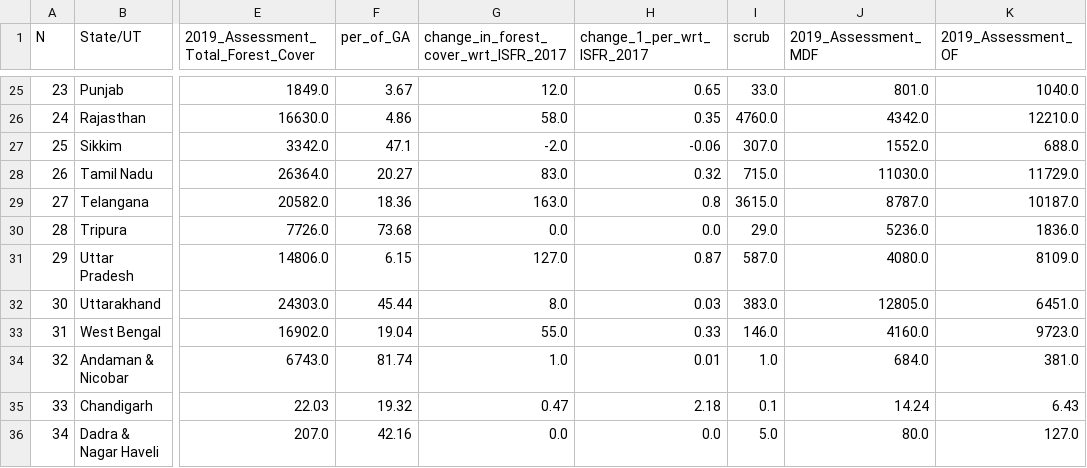
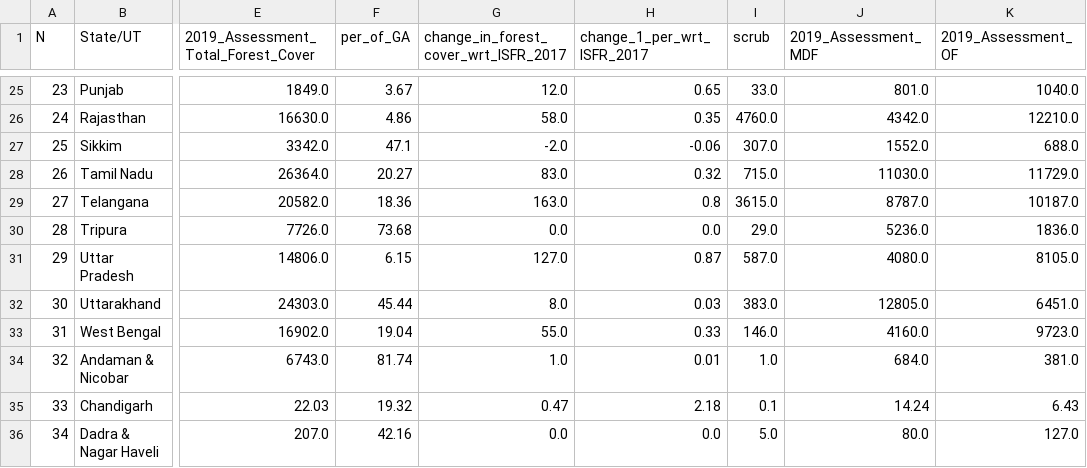
Before and after one commit to anuragipankaj/Cleaned-data-of-Indian-Forests, a CSV file: 2019_forest_cover_statewise_india.csv, drawn as a sheet; only a part is shown, gaps mark what is left out; the diff names each change by its address in the sheet, - before the commit and + after, or states it on an @@ line.

Commit message:
Update 2019_forest_cover_statewise_india.csv
changes

```diff
--- a/2019_forest_cover_statewise_india.csv
+++ b/2019_forest_cover_statewise_india.csv
-K31 (2019_Assessment_OF): 8109.0
+K31 (2019_Assessment_OF): 8105.0
```
